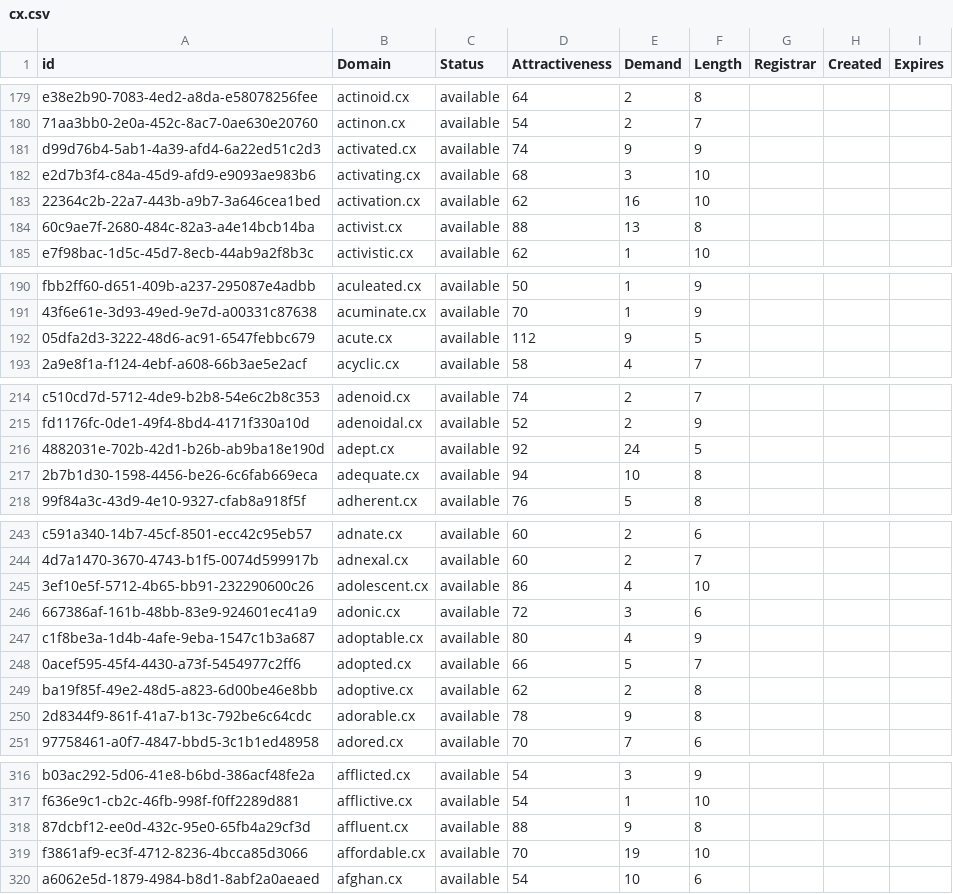
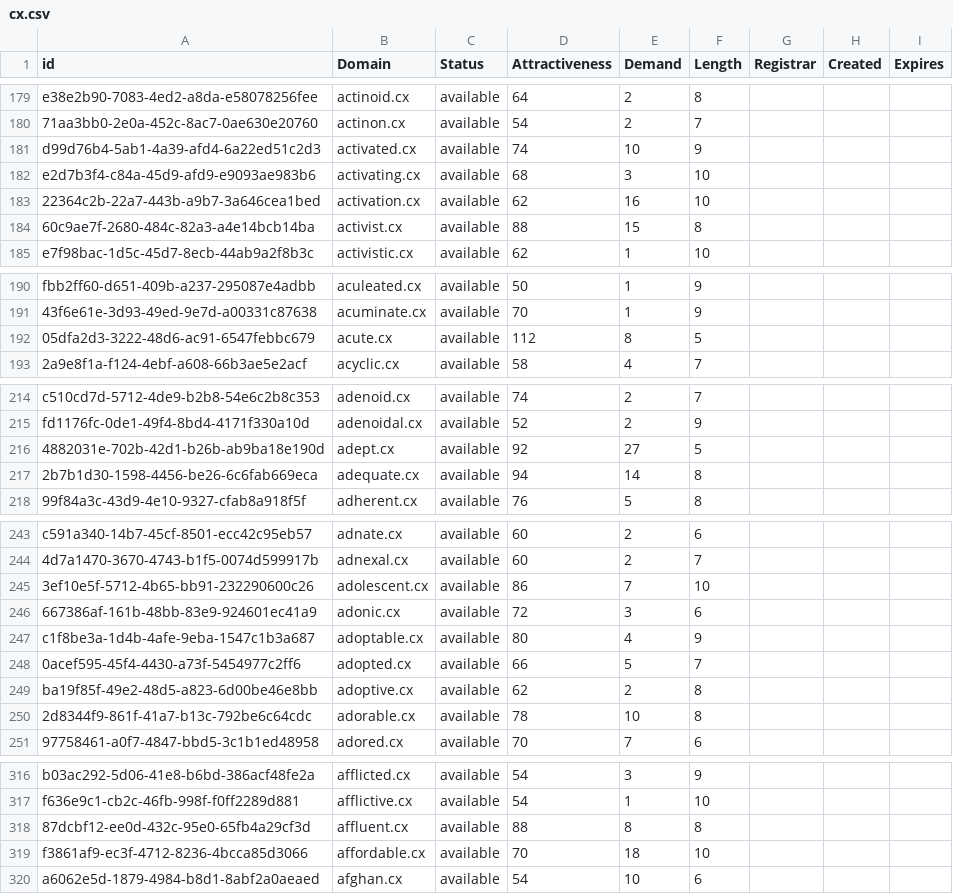
Before and after one commit to UniqueDomains/cx-oneword-domains, a CSV file: cx.csv, drawn as a sheet; only a part is shown, gaps mark what is left out; the diff covers the shown part only.

```diff
--- a/cx.csv
+++ b/cx.csv
@@ -180,6 +180,6 @@ e38e2b90-7083-4ed2-a8da-e58078256fee,actinoid.cx,available,64,2,8,,,
 71aa3bb0-2e0a-452c-8ac7-0ae630e20760,actinon.cx,available,54,2,7,,,
-d99d76b4-5ab1-4a39-afd4-6a22ed51c2d3,activated.cx,available,74,9,9,,,
+d99d76b4-5ab1-4a39-afd4-6a22ed51c2d3,activated.cx,available,74,10,9,,,
 e2d7b3f4-c84a-45d9-afd9-e9093ae983b6,activating.cx,available,68,3,10,,,
 22364c2b-22a7-443b-a9b7-3a646cea1bed,activation.cx,available,62,16,10,,,
-60c9ae7f-2680-484c-82a3-a4e14bcb14ba,activist.cx,available,88,13,8,,,
+60c9ae7f-2680-484c-82a3-a4e14bcb14ba,activist.cx,available,88,15,8,,,
 e7f98bac-1d5c-45d7-8ecb-44ab9a2f8b3c,activistic.cx,available,62,1,10,,,
@@ -191,3 +191,3 @@ fbb2ff60-d651-409b-a237-295087e4adbb,aculeated.cx,available,50,1,9,,,
 43f6e61e-3d93-49ed-9e7d-a00331c87638,acuminate.cx,available,70,1,9,,,
-05dfa2d3-3222-48d6-ac91-6547febbc679,acute.cx,available,112,9,5,,,
+05dfa2d3-3222-48d6-ac91-6547febbc679,acute.cx,available,112,8,5,,,
 2a9e8f1a-f124-4ebf-a608-66b3ae5e2acf,acyclic.cx,available,58,4,7,,,
@@ -215,4 +215,4 @@ c510cd7d-5712-4de9-b2b8-54e6c2b8c353,adenoid.cx,available,74,2,7,,,
 fd1176fc-0de1-49f4-8bd4-4171f330a10d,adenoidal.cx,available,52,2,9,,,
-4882031e-702b-42d1-b26b-ab9ba18e190d,adept.cx,available,92,24,5,,,
-2b7b1d30-1598-4456-be26-6c6fab669eca,adequate.cx,available,94,10,8,,,
+4882031e-702b-42d1-b26b-ab9ba18e190d,adept.cx,available,92,27,5,,,
+2b7b1d30-1598-4456-be26-6c6fab669eca,adequate.cx,available,94,14,8,,,
 99f84a3c-43d9-4e10-9327-cfab8a918f5f,adherent.cx,available,76,5,8,,,
@@ -244,3 +244,3 @@ c591a340-14b7-45cf-8501-ecc42c95eb57,adnate.cx,available,60,2,6,,,
 4d7a1470-3670-4743-b1f5-0074d599917b,adnexal.cx,available,60,2,7,,,
-3ef10e5f-5712-4b65-bb91-232290600c26,adolescent.cx,available,86,4,10,,,
+3ef10e5f-5712-4b65-bb91-232290600c26,adolescent.cx,available,86,7,10,,,
 667386af-161b-48bb-83e9-924601ec41a9,adonic.cx,available,72,3,6,,,
@@ -249,3 +249,3 @@ c1f8be3a-1d4b-4afe-9eba-1547c1b3a687,adoptable.cx,available,80,4,9,,,
 ba19f85f-49e2-48d5-a823-6d00be46e8bb,adoptive.cx,available,62,2,8,,,
-2d8344f9-861f-41a7-b13c-792be6c64cdc,adorable.cx,available,78,9,8,,,
+2d8344f9-861f-41a7-b13c-792be6c64cdc,adorable.cx,available,78,10,8,,,
 97758461-a0f7-4847-bbd5-3c1b1ed48958,adored.cx,available,70,7,6,,,
@@ -317,4 +317,4 @@ b03ac292-5d06-41e8-b6bd-386acf48fe2a,afflicted.cx,available,54,3,9,,,
 f636e9c1-cb2c-46fb-998f-f0ff2289d881,afflictive.cx,available,54,1,10,,,
-87dcbf12-ee0d-432c-95e0-65fb4a29cf3d,affluent.cx,available,88,9,8,,,
-f3861af9-ec3f-4712-8236-4bcca85d3066,affordable.cx,available,70,19,10,,,
+87dcbf12-ee0d-432c-95e0-65fb4a29cf3d,affluent.cx,available,88,8,8,,,
+f3861af9-ec3f-4712-8236-4bcca85d3066,affordable.cx,available,70,18,10,,,
 a6062e5d-1879-4984-b8d1-8abf2a0aeaed,afghan.cx,available,54,10,6,,,
```
Also changed, not shown: 2 added rows and 59 edited cells elsewhere in this file, 2 other files.
